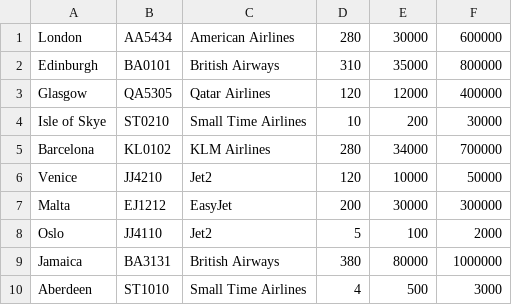
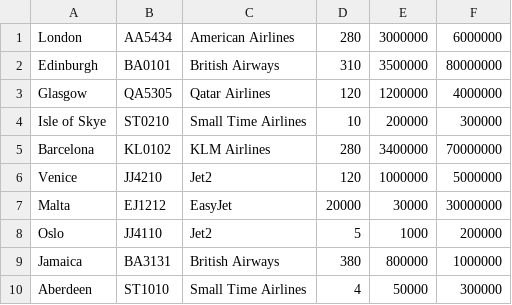
Before and after one commit to MildExile/F21AS_Gita_Abdelraman_Maha_Nicholas, a CSV file: src/main/resources/FlightData.csv, drawn as a sheet.

```diff
--- a/src/main/resources/FlightData.csv
+++ b/src/main/resources/FlightData.csv
@@ -1,10 +1,10 @@
-London,AA5434,American Airlines,280,30000,600000
-Edinburgh,BA0101,British Airways,310,35000,800000
-Glasgow,QA5305,Qatar Airlines,120,12000,400000
-Isle of Skye,ST0210,Small Time Airlines,10,200, 30000
-Barcelona,KL0102,KLM Airlines,280,34000,700000
-Venice,JJ4210,Jet2,120,10000,50000
-Malta,EJ1212,EasyJet,200,30000,300000
-Oslo,JJ4110,Jet2,5,100,2000
-Jamaica,BA3131,British Airways,380,80000,1000000
-Aberdeen,ST1010,Small Time Airlines,4,500,3000
+London,AA5434,American Airlines,280,3000000,6000000
+Edinburgh,BA0101,British Airways,310,3500000,80000000
+Glasgow,QA5305,Qatar Airlines,120,1200000,4000000
+Isle of Skye,ST0210,Small Time Airlines,10,200000, 300000
+Barcelona,KL0102,KLM Airlines,280,3400000,70000000
+Venice,JJ4210,Jet2,120,1000000,5000000
+Malta,EJ1212,EasyJet,20000,30000,30000000
+Oslo,JJ4110,Jet2,5,1000,200000
+Jamaica,BA3131,British Airways,380,800000,1000000
+Aberdeen,ST1010,Small Time Airlines,4,50000,300000
```
Also changed, not shown: 17 other files.
